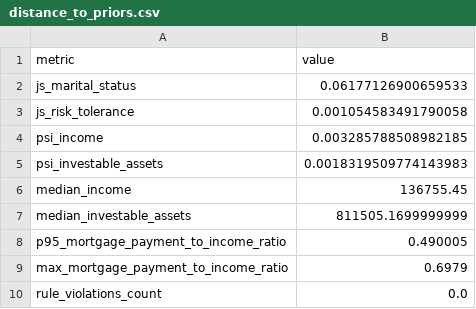
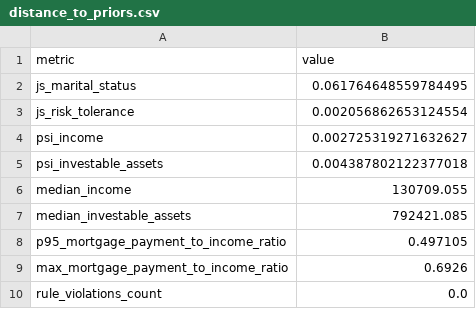
Before and after one commit to nikita-ds/testcasewm, a CSV file: 01_data_generation/artifacts/tables/distance_to_priors.csv, drawn as a sheet.

```diff
--- a/01_data_generation/artifacts/tables/distance_to_priors.csv
+++ b/01_data_generation/artifacts/tables/distance_to_priors.csv
@@ -1,10 +1,10 @@
 metric,value
-js_marital_status,0.06177126900659533
-js_risk_tolerance,0.001054583491790058
-psi_income,0.003285788508982185
-psi_investable_assets,0.0018319509774143983
-median_income,136755.45
-median_investable_assets,811505.1699999999
-p95_mortgage_payment_to_income_ratio,0.490005
-max_mortgage_payment_to_income_ratio,0.6979
+js_marital_status,0.061764648559784495
+js_risk_tolerance,0.002056862653124554
+psi_income,0.002725319271632627
+psi_investable_assets,0.004387802122377018
+median_income,130709.055
+median_investable_assets,792421.085
+p95_mortgage_payment_to_income_ratio,0.497105
+max_mortgage_payment_to_income_ratio,0.6926
 rule_violations_count,0.0
```
Also changed, not shown: 01_data_generation/artifacts/tables/income_lines.csv, 01_data_generation/artifacts/tables/liabilities.csv, 40 other files.
